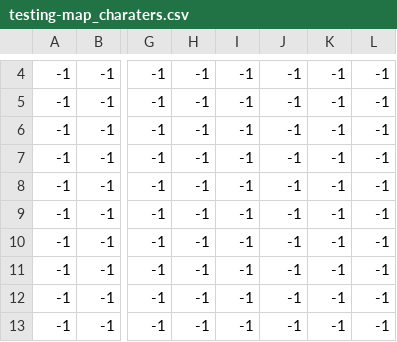
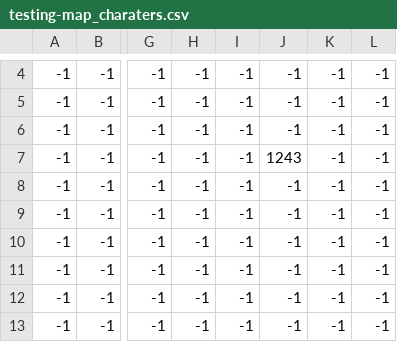
Before and after one commit to m-one-w/M1WEngine, a CSV file: levels/testing_level/testing-map_charaters.csv, drawn as a sheet; only a part is shown, gaps mark what is left out; the diff names each change by its address in the sheet, - before the commit and + after, or states it on an @@ line.

Commit message:
Adjust temporary testing level

```diff
--- a/levels/testing_level/testing-map_charaters.csv
+++ b/levels/testing_level/testing-map_charaters.csv
-J7: -1
+J7: 1243
```
Also changed, not shown: 1 other file.
